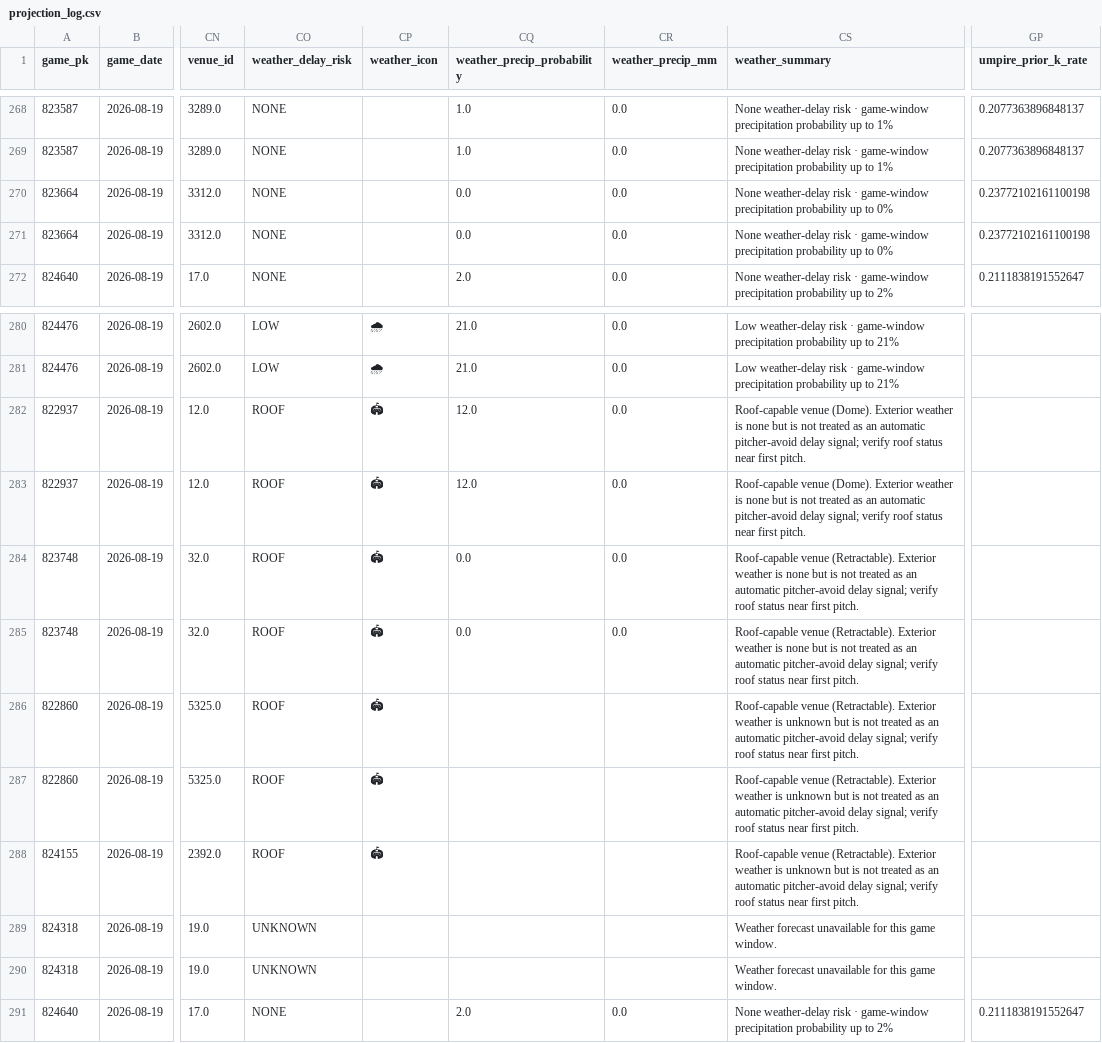
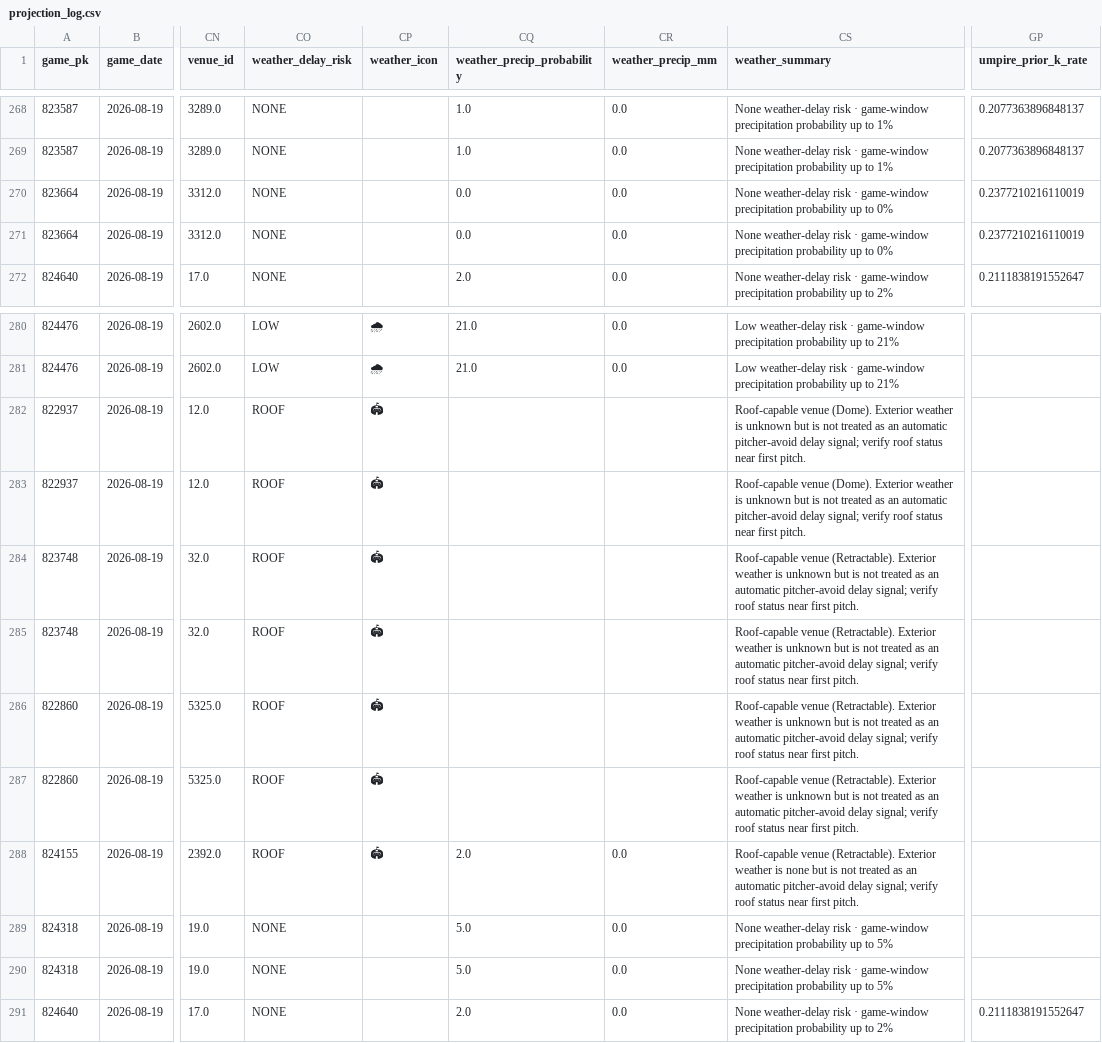
Before and after one commit to KingTud88/MLB-Prop-App, a CSV file: data/projection_log.csv, drawn as a sheet; only a part is shown, gaps mark what is left out; the diff names each change by its address in the sheet, - before the commit and + after, or states it on an @@ line.

```diff
--- a/data/projection_log.csv
+++ b/data/projection_log.csv
-GP270:GP271 (umpire_prior_k_rate): 0.23772102161100198
+GP270:GP271 (umpire_prior_k_rate): 0.2377210216110019
-CQ282:CQ283 (weather_precip_probability): 12.0
+CQ282:CQ283 (weather_precip_probability): (empty)
-CR282:CR285 (weather_precip_mm): 0.0
+CR282:CR285 (weather_precip_mm): (empty)
-CS282:CS283 (weather_summary): …weather is none but is…
+CS282:CS283 (weather_summary): …weather is unknown but is…
-CQ284:CQ285 (weather_precip_probability): 0.0
+CQ284:CQ285 (weather_precip_probability): (empty)
-CS284:CS285 (weather_summary): …weather is none but is…
+CS284:CS285 (weather_summary): …weather is unknown but is…
-CQ288 (weather_precip_probability): (empty)
+CQ288 (weather_precip_probability): 2.0
-CR288:CR290 (weather_precip_mm): (empty)
+CR288:CR290 (weather_precip_mm): 0.0
-CS288 (weather_summary): …weather is unknown but is…
+CS288 (weather_summary): …weather is none but is…
-CO289:CO290 (weather_delay_risk): UNKNOWN
+CO289:CO290 (weather_delay_risk): NONE
-CQ289:CQ290 (weather_precip_probability): (empty)
+CQ289:CQ290 (weather_precip_probability): 5.0
-CS289:CS290 (weather_summary): Weather forecast unavailable for this game window.
+CS289:CS290 (weather_summary): None weather-delay risk · game-window precipitation probability up to 5%
```
